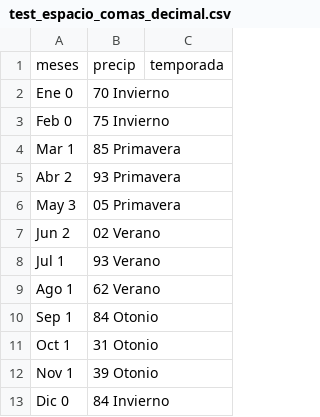
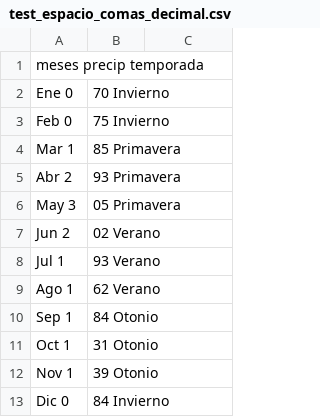
Before and after one commit to balonchino/imagenes, a CSV file: test_espacio_comas_decimal.csv, drawn as a sheet.

Commit message:
Add files via upload

```diff
--- a/test_espacio_comas_decimal.csv
+++ b/test_espacio_comas_decimal.csv
@@ -1,2 +1,2 @@
-meses,precip,temporada
+meses precip temporada
 Ene 0,70 Invierno
```
